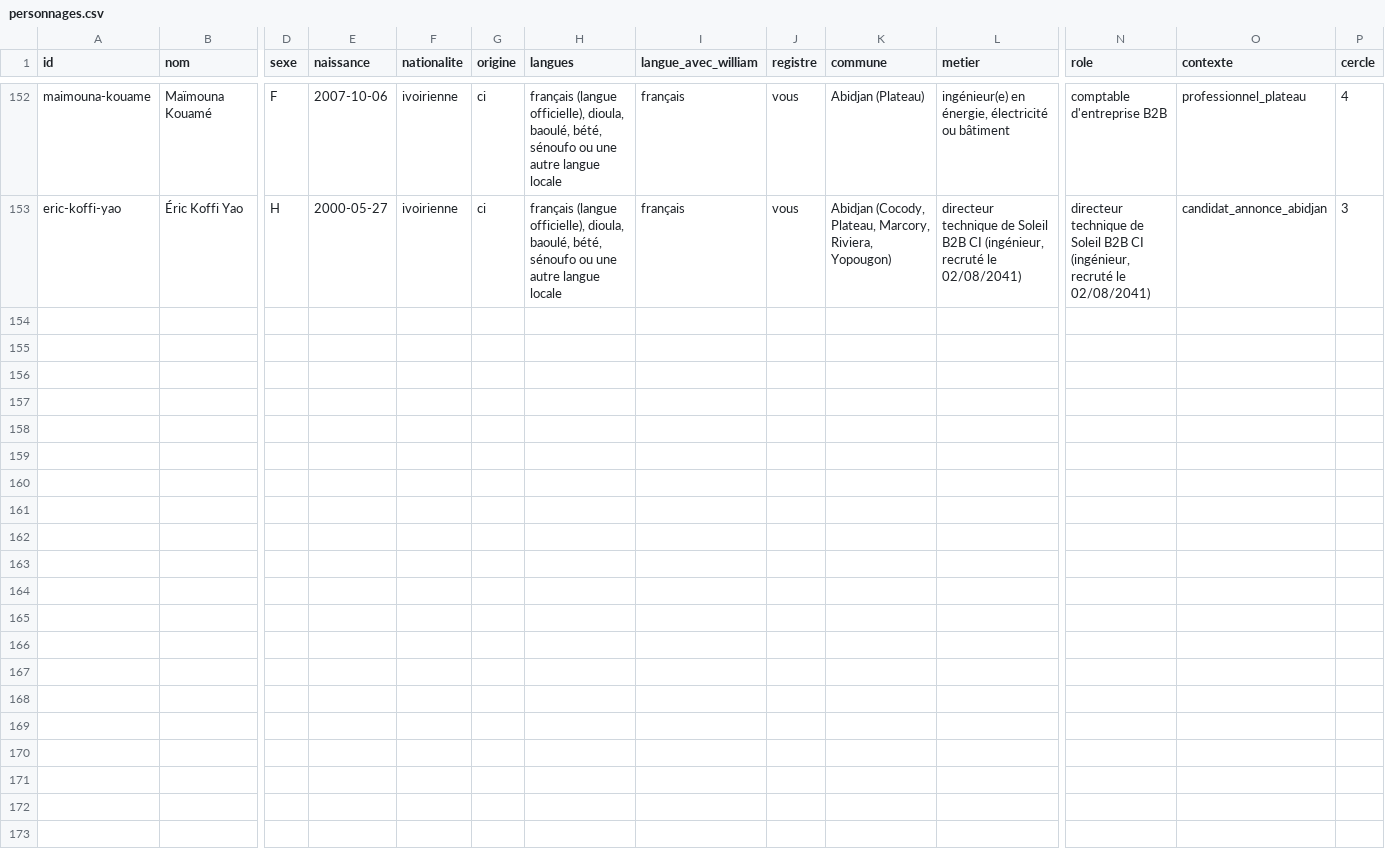
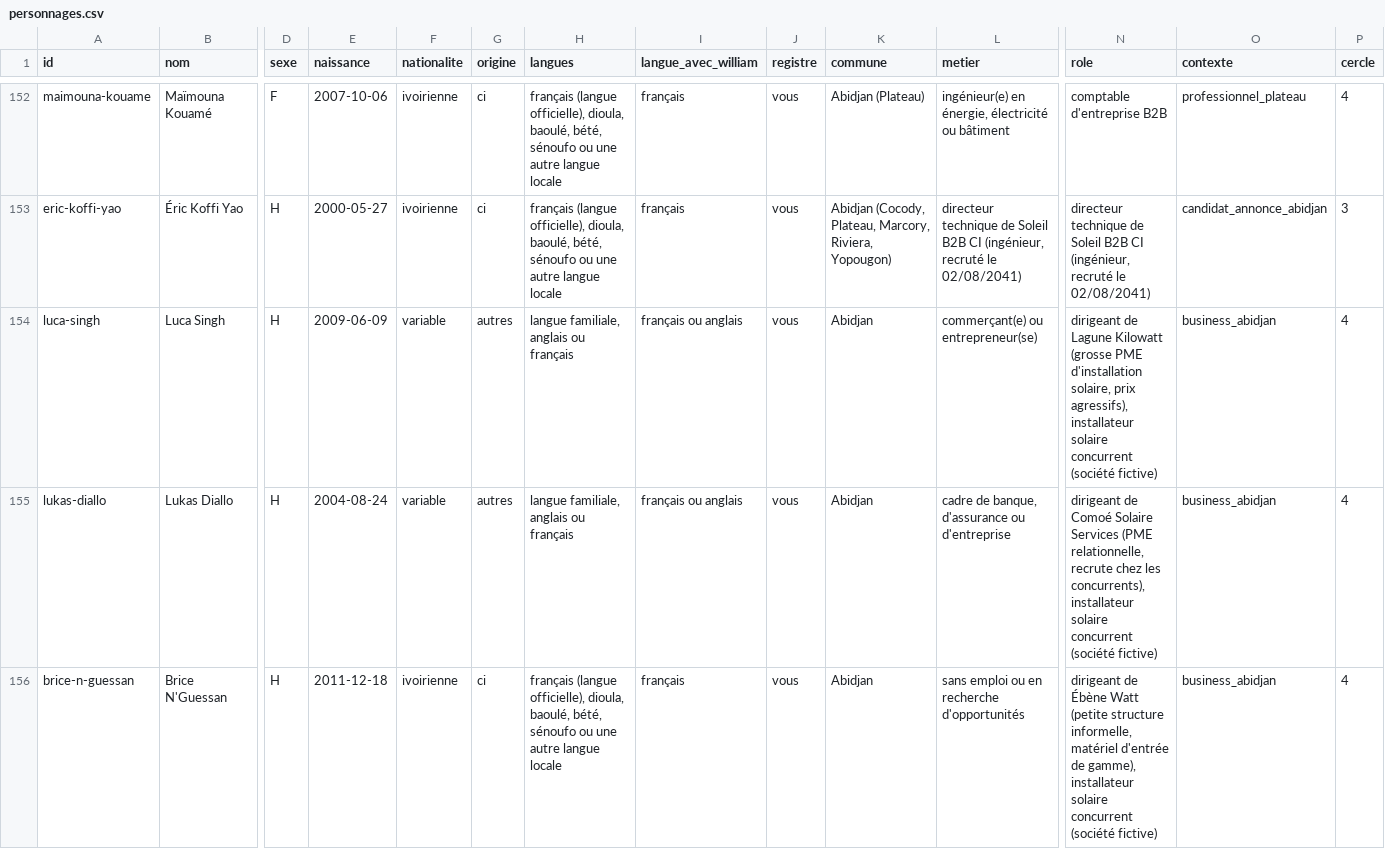
Before and after one commit to ossimiossimiwilliam10-cyber/simulation-william, a CSV file: etat/personnages.csv, drawn as a sheet; only a part is shown, gaps mark what is left out; rows hold the shown columns only; the diff names each change by its address in the sheet, - before the commit and + after, or states it on an @@ line.

```diff
--- a/etat/personnages.csv
+++ b/etat/personnages.csv
+row 154: luca-singh | Luca Singh | H | 2009-06-09 | variable | autres | langue familiale, anglais ou français | français ou anglais | vous | Abidjan | commerçant(e) ou entrepreneur(se) | dirigeant de Lagune Kilowatt (grosse PME d'installation solaire, prix agressifs), installateur solaire concurrent (société fictive) | business_abidjan | 4
+row 155: lukas-diallo | Lukas Diallo | H | 2004-08-24 | variable | autres | langue familiale, anglais ou français | français ou anglais | vous | Abidjan | cadre de banque, d'assurance ou d'entreprise | dirigeant de Comoé Solaire Services (PME relationnelle, recrute chez les concurrents), installateur solaire concurrent (société fictive) | business_abidjan | 4
+row 156: brice-n-guessan | Brice N'Guessan | H | 2011-12-18 | ivoirienne | ci | français (langue officielle), dioula, baoulé, bété, sénoufo ou une autre langue locale | français | vous | Abidjan | sans emploi ou en recherche d'opportunités | dirigeant de Ébène Watt (petite structure informelle, matériel d'entrée de gamme), installateur solaire concurrent (société fictive) | business_abidjan | 4
```
Also changed, not shown: donnees/coordonnees.csv, donnees/courses.csv, 36 other files.
